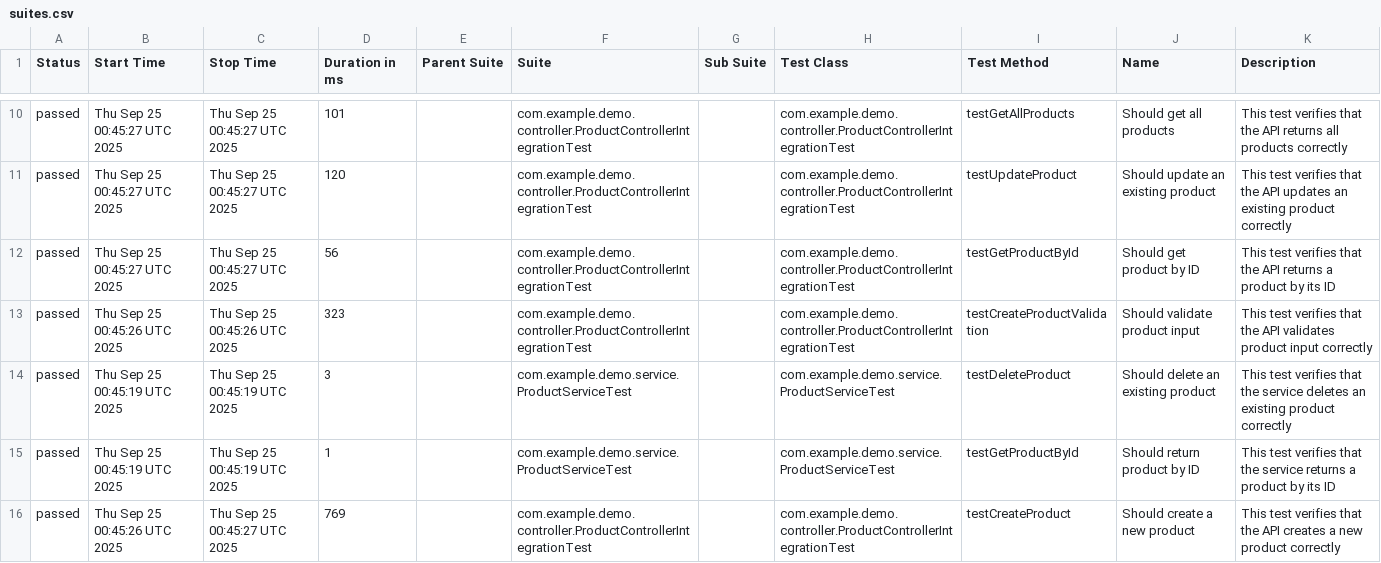
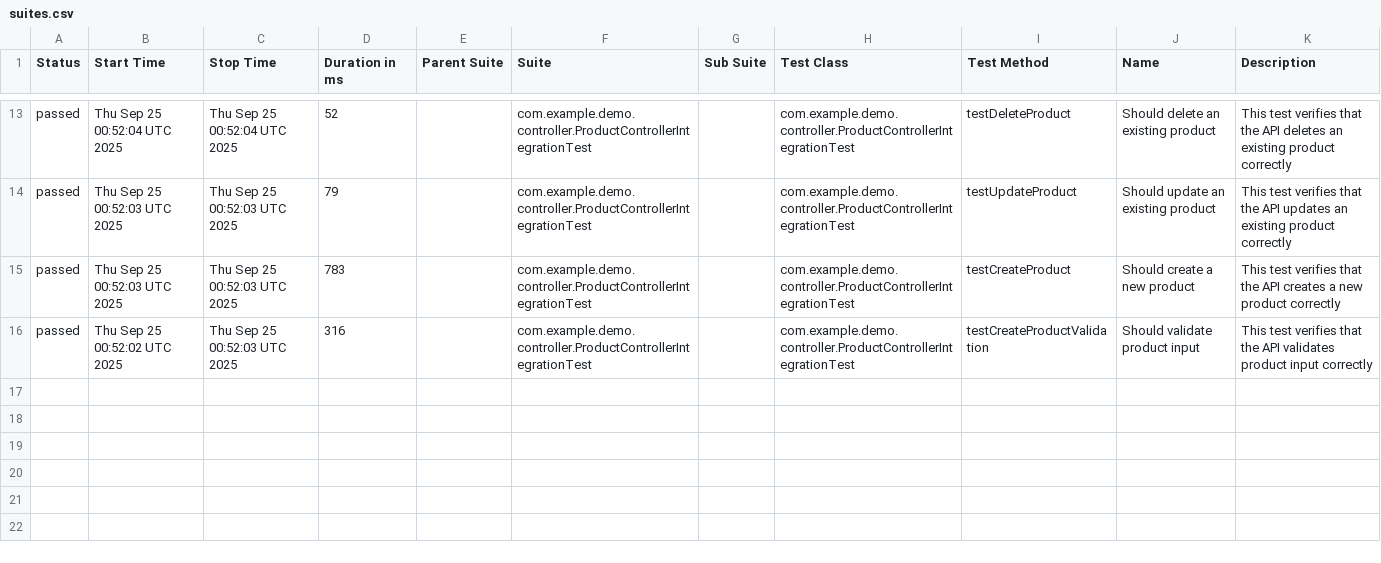
Before and after one commit to clebiovieira/spring-boot-allure-demo, a CSV file: main/data/suites.csv, drawn as a sheet; only a part is shown, gaps mark what is left out; the diff covers the shown part only.

```diff
--- a/main/data/suites.csv
+++ b/main/data/suites.csv
@@ -10,7 +13,4 @@
-"passed","Thu Sep 25 00:45:27 UTC 2025","Thu Sep 25 00:45:27 UTC 2025","101","","com.example.demo.controller.ProductControllerIntegrationTest","","com.example.demo.controller.ProductControllerIntegrationTest","testGetAllProducts","Should get all products","This test verifies that the API returns all products correctly"
-"passed","Thu Sep 25 00:45:27 UTC 2025","Thu Sep 25 00:45:27 UTC 2025","120","","com.example.demo.controller.ProductControllerIntegrationTest","","com.example.demo.controller.ProductControllerIntegrationTest","testUpdateProduct","Should update an existing product","This test verifies that the API updates an existing product correctly"
-"passed","Thu Sep 25 00:45:27 UTC 2025","Thu Sep 25 00:45:27 UTC 2025","56","","com.example.demo.controller.ProductControllerIntegrationTest","","com.example.demo.controller.ProductControllerIntegrationTest","testGetProductById","Should get product by ID","This test verifies that the API returns a product by its ID"
-"passed","Thu Sep 25 00:45:26 UTC 2025","Thu Sep 25 00:45:26 UTC 2025","323","","com.example.demo.controller.ProductControllerIntegrationTest","","com.example.demo.controller.ProductControllerIntegrationTest","testCreateProductValidation","Should validate product input","This test verifies that the API validates product input correctly"
-"passed","Thu Sep 25 00:45:19 UTC 2025","Thu Sep 25 00:45:19 UTC 2025","3","","com.example.demo.service.ProductServiceTest","","com.example.demo.service.ProductServiceTest","testDeleteProduct","Should delete an existing product","This test verifies that the service deletes an existing product correctly"
-"passed","Thu Sep 25 00:45:19 UTC 2025","Thu Sep 25 00:45:19 UTC 2025","1","","com.example.demo.service.ProductServiceTest","","com.example.demo.service.ProductServiceTest","testGetProductById","Should return product by ID","This test verifies that the service returns a product by its ID"
-"passed","Thu Sep 25 00:45:26 UTC 2025","Thu Sep 25 00:45:27 UTC 2025","769","","com.example.demo.controller.ProductControllerIntegrationTest","","com.example.demo.controller.ProductControllerIntegrationTest","testCreateProduct","Should create a new product","This test verifies that the API creates a new product correctly"
+"passed","Thu Sep 25 00:52:04 UTC 2025","Thu Sep 25 00:52:04 UTC 2025","52","","com.example.demo.controller.ProductControllerIntegrationTest","","com.example.demo.controller.ProductControllerIntegrationTest","testDeleteProduct","Should delete an existing product","This test verifies that the API deletes an existing product correctly"
+"passed","Thu Sep 25 00:52:03 UTC 2025","Thu Sep 25 00:52:03 UTC 2025","79","","com.example.demo.controller.ProductControllerIntegrationTest","","com.example.demo.controller.ProductControllerIntegrationTest","testUpdateProduct","Should update an existing product","This test verifies that the API updates an existing product correctly"
+"passed","Thu Sep 25 00:52:03 UTC 2025","Thu Sep 25 00:52:03 UTC 2025","783","","com.example.demo.controller.ProductControllerIntegrationTest","","com.example.demo.controller.ProductControllerIntegrationTest","testCreateProduct","Should create a new product","This test verifies that the API creates a new product correctly"
+"passed","Thu Sep 25 00:52:02 UTC 2025","Thu Sep 25 00:52:03 UTC 2025","316","","com.example.demo.controller.ProductControllerIntegrationTest","","com.example.demo.controller.ProductControllerIntegrationTest","testCreateProductValidation","Should validate product input","This test verifies that the API validates product input correctly"
```
Also changed, not shown: 5 added rows, 2 removed rows and 26 edited cells elsewhere in this file, main/data/behaviors.csv, 54 other files.
